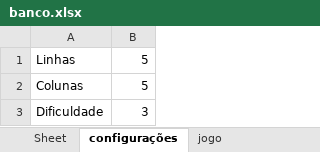
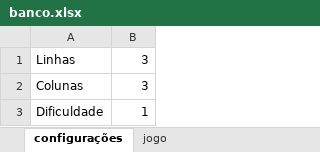
Before and after one commit to paulowh/campo-minado, an Excel workbook: banco.xlsx, sheet configurações, drawn as a sheet; values as stored, in another font and other column widths than the file's, no borders; the diff names each change by its address in the sheet, - before the commit and + after, or states it on an @@ line.

```diff
--- a/banco.xlsx (sheet configurações)
+++ b/banco.xlsx (sheet configurações)
-sheet tab: Sheet
-B1:B2: 5
+B1:B2: 3
-B3: 3
+B3: 1
```
Also changed, not shown: sheet jogo, 1 other file.
